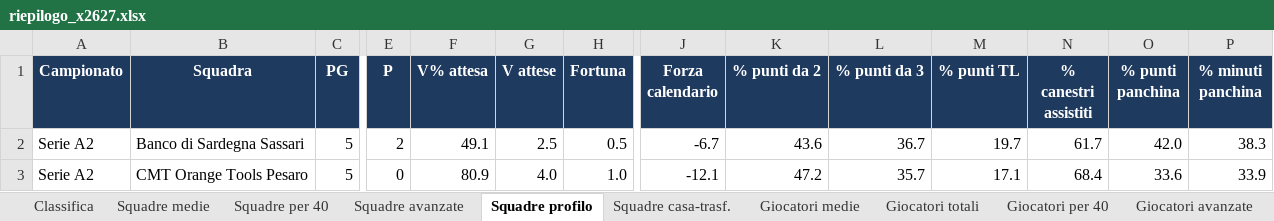
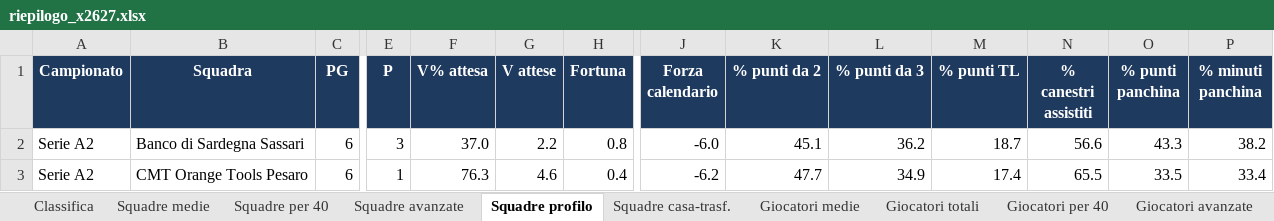
Before and after one commit to pierfrancescooliva12-png/basketball-stats, an Excel workbook: reports/riepilogo_x2627.xlsx, sheet Squadre profilo, drawn as a sheet; only a part is shown, gaps mark what is left out; values as stored, in another font and other column widths than the file's, no borders; the diff covers the shown part only; the diff names each change by its address in the sheet, - before the commit and + after, or states it on an @@ line.

```diff
--- a/reports/riepilogo_x2627.xlsx (sheet Squadre profilo)
+++ b/reports/riepilogo_x2627.xlsx (sheet Squadre profilo)
-C2:C3 (PG): 5
+C2:C3 (PG): 6
-E2 (P): 2
+E2 (P): 3
-F2 (V% attesa): 49.1
+F2 (V% attesa): 37.0
-G2 (V attese): 2.5
+G2 (V attese): 2.2
-H2 (Fortuna): 0.5
+H2 (Fortuna): 0.8
-J2 (Forza calendario): -6.7
+J2 (Forza calendario): -6.0
-K2 (% punti da 2): 43.6
+K2 (% punti da 2): 45.1
-L2 (% punti da 3): 36.7
+L2 (% punti da 3): 36.2
-M2 (% punti TL): 19.7
+M2 (% punti TL): 18.7
-N2 (% canestri assistiti): 61.7
+N2 (% canestri assistiti): 56.6
-O2 (% punti panchina): 42.0
+O2 (% punti panchina): 43.3
-P2 (% minuti panchina): 38.3
+P2 (% minuti panchina): 38.2
-E3 (P): 0
+E3 (P): 1
-F3 (V% attesa): 80.9
+F3 (V% attesa): 76.3
-G3 (V attese): 4.0
+G3 (V attese): 4.6
-H3 (Fortuna): 1.0
+H3 (Fortuna): 0.4
-J3 (Forza calendario): -12.1
+J3 (Forza calendario): -6.2
-K3 (% punti da 2): 47.2
+K3 (% punti da 2): 47.7
-L3 (% punti da 3): 35.7
+L3 (% punti da 3): 34.9
-M3 (% punti TL): 17.1
+M3 (% punti TL): 17.4
-N3 (% canestri assistiti): 68.4
+N3 (% canestri assistiti): 65.5
-O3 (% punti panchina): 33.6
+O3 (% punti panchina): 33.5
-P3 (% minuti panchina): 33.9
+P3 (% minuti panchina): 33.4
```
Also changed, not shown: 834 edited cells elsewhere in this sheet, sheet Giocatori medie, sheet Giocatori totali, sheet Giocatori ruolo, sheet Giocatori trend 5, sheet Giocatori per 40, sheet Giocatori avanzate, 10 more sheets, 27 other files.
